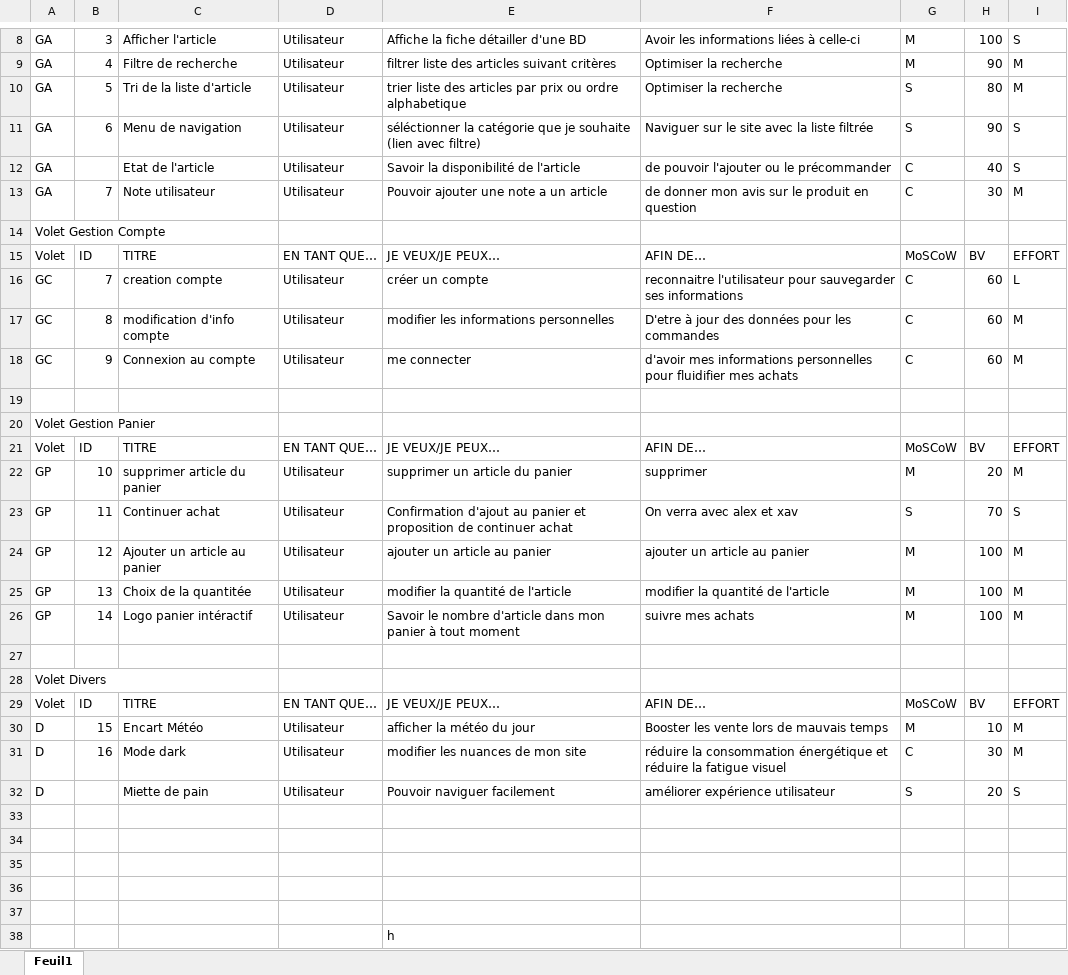
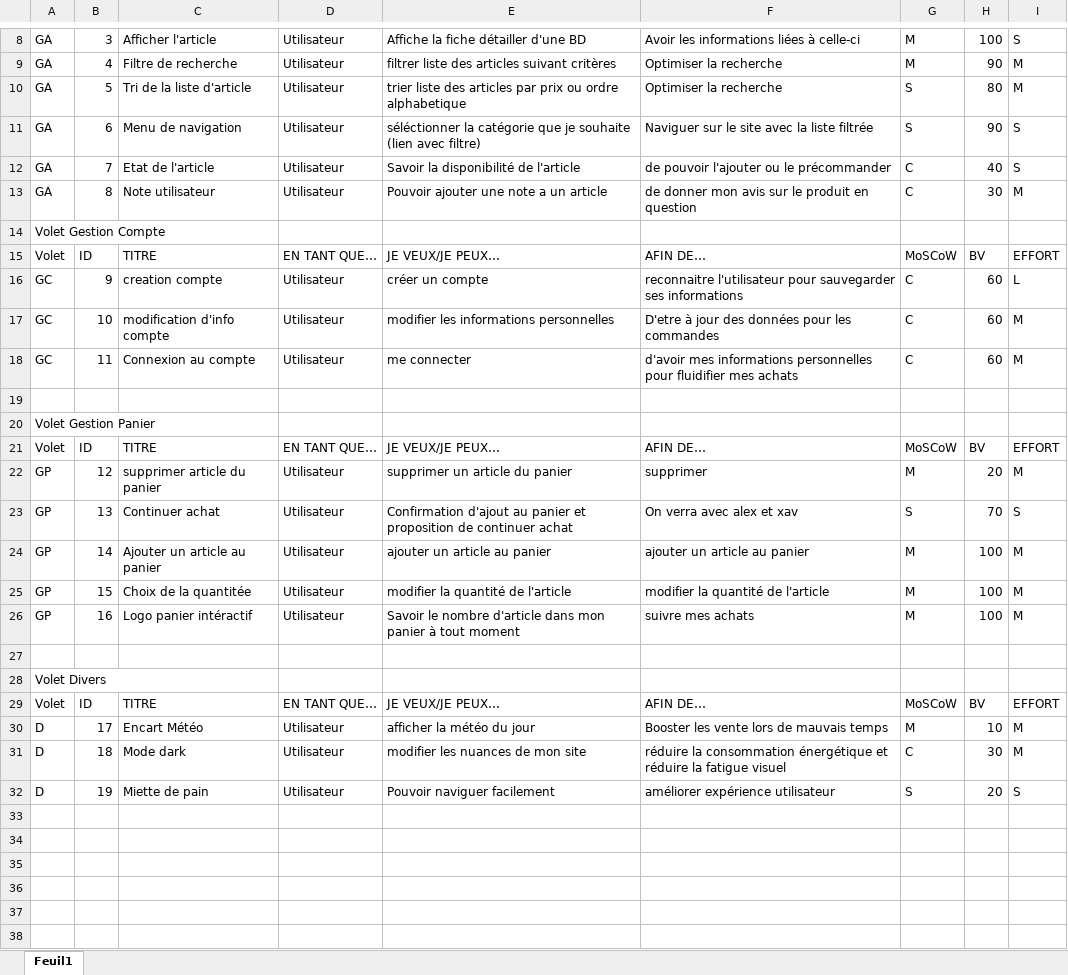
Before and after one commit to AlexRovere/Mission3, an Excel workbook: Documents/BackLogUserStories.xlsx, sheet Feuil1, drawn as a sheet; only a part is shown, gaps mark what is left out; values as stored, in another font and other column widths than the file's, no cell formats; the diff covers the shown part only; the diff names each change by its address in the sheet, - before the commit and + after, or states it on an @@ line.

```diff
--- a/Documents/BackLogUserStories.xlsx (sheet Feuil1)
+++ b/Documents/BackLogUserStories.xlsx (sheet Feuil1)
-B12: (empty)
+B12: 7
-B13: 7
+B13: 8
-B16: 7
+B16: 9
-B17: 8
+B17: 10
-B18: 9
+B18: 11
-B22: 10
+B22: 12
-B23: 11
+B23: 13
-B24: 12
+B24: 14
-B25: 13
+B25: 15
-B26: 14
+B26: 16
-B30: 15
+B30: 17
-B31: 16
+B31: 18
-B32: (empty)
+B32: 19
-row 33: (empty)
-row 34: (empty)
-row 35: (empty)
-row 36: (empty)
-row 37: (empty)
-row 38:  |  |  |  | h
```
Also changed, not shown: 1 edited cell elsewhere in this sheet, cell formats, 14 other files.
